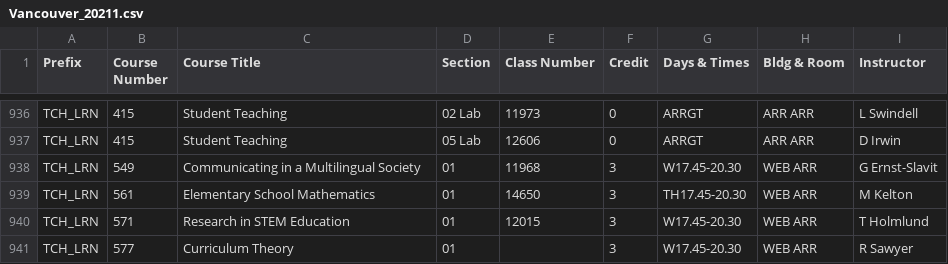
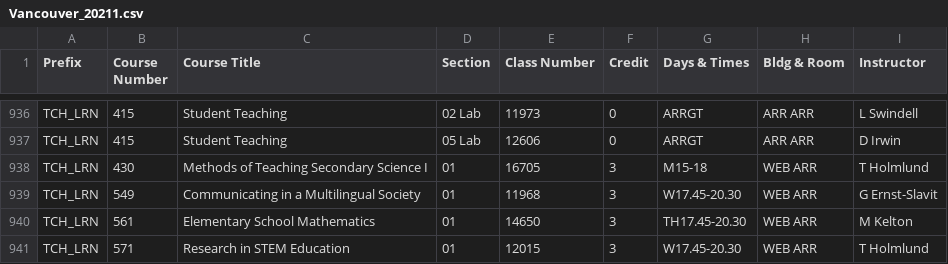
Before and after one commit to shinyamagami/WSU_courses, a CSV file: outputs/Vancouver_20211.csv, drawn as a sheet; only a part is shown, gaps mark what is left out; the shorter side is filled out with more unchanged rows; the diff names each change by its address in the sheet, - before the commit and + after, or states it on an @@ line.

```diff
--- a/outputs/Vancouver_20211.csv
+++ b/outputs/Vancouver_20211.csv
+row 938: TCH_LRN | 430 | Methods of Teaching Secondary Science I | 01 | 16705 | 3 | M15-18 | WEB ARR | T Holmlund
```
Also changed, not shown: outputs/DDP_20211.csv, outputs/Pullman_20211.csv, 2 other files.
